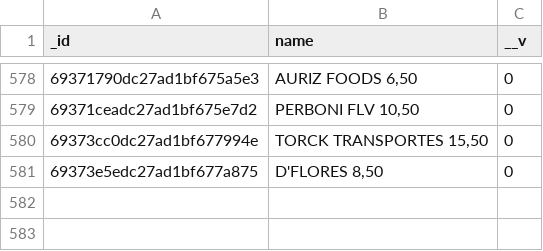
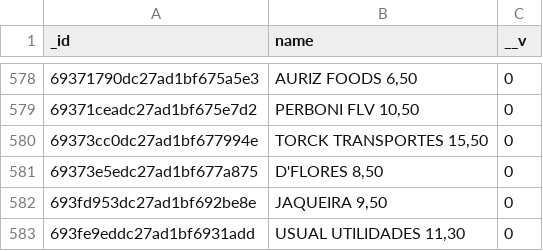
Before and after one commit to AnkaaDesign/api, a CSV file: csv/brands.csv, drawn as a sheet; only a part is shown, gaps mark what is left out.

```diff
--- a/csv/brands.csv
+++ b/csv/brands.csv
@@ -581 +581,3 @@ _id,name,__v
 69373e5edc27ad1bf677a875,"D'FLORES 8,50",0
+693fd953dc27ad1bf692be8e,"JAQUEIRA 9,50",0
+693fe9eddc27ad1bf6931add,"USUAL UTILIDADES 11,30",0
```
Also changed, not shown: csv/colors.csv, csv/orders.csv, 17 other files.
